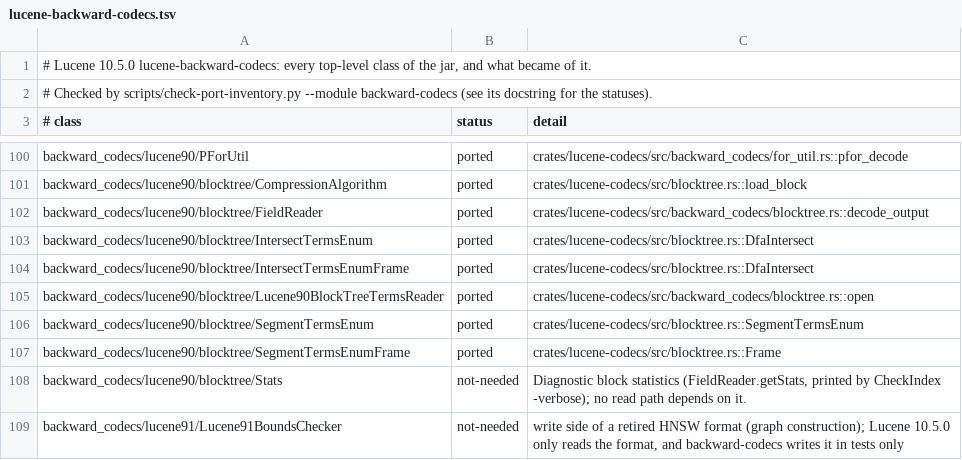
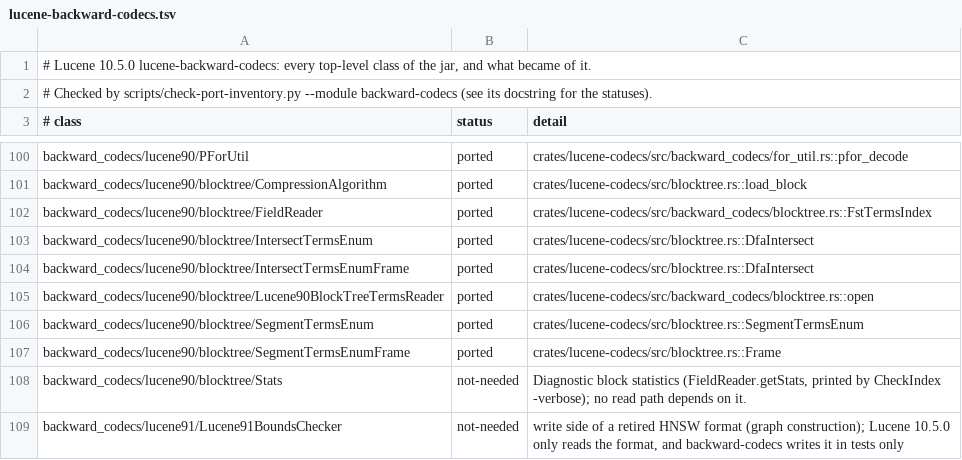
Before and after one commit to huyz0/lucene-rust, a TSV file: docs/inventory/lucene-backward-codecs.tsv, drawn as a sheet; only a part is shown, gaps mark what is left out.

```diff
--- a/docs/inventory/lucene-backward-codecs.tsv
+++ b/docs/inventory/lucene-backward-codecs.tsv
@@ -101,3 +101,3 @@ backward_codecs/lucene90/PForUtil	ported	crates/lucene-codecs/src/backward_codec
 backward_codecs/lucene90/blocktree/CompressionAlgorithm	ported	crates/lucene-codecs/src/blocktree.rs::load_block
-backward_codecs/lucene90/blocktree/FieldReader	ported	crates/lucene-codecs/src/backward_codecs/blocktree.rs::decode_output
+backward_codecs/lucene90/blocktree/FieldReader	ported	crates/lucene-codecs/src/backward_codecs/blocktree.rs::FstTermsIndex
 backward_codecs/lucene90/blocktree/IntersectTermsEnum	ported	crates/lucene-codecs/src/blocktree.rs::DfaIntersect
```
Also changed, not shown: 7 other files.
